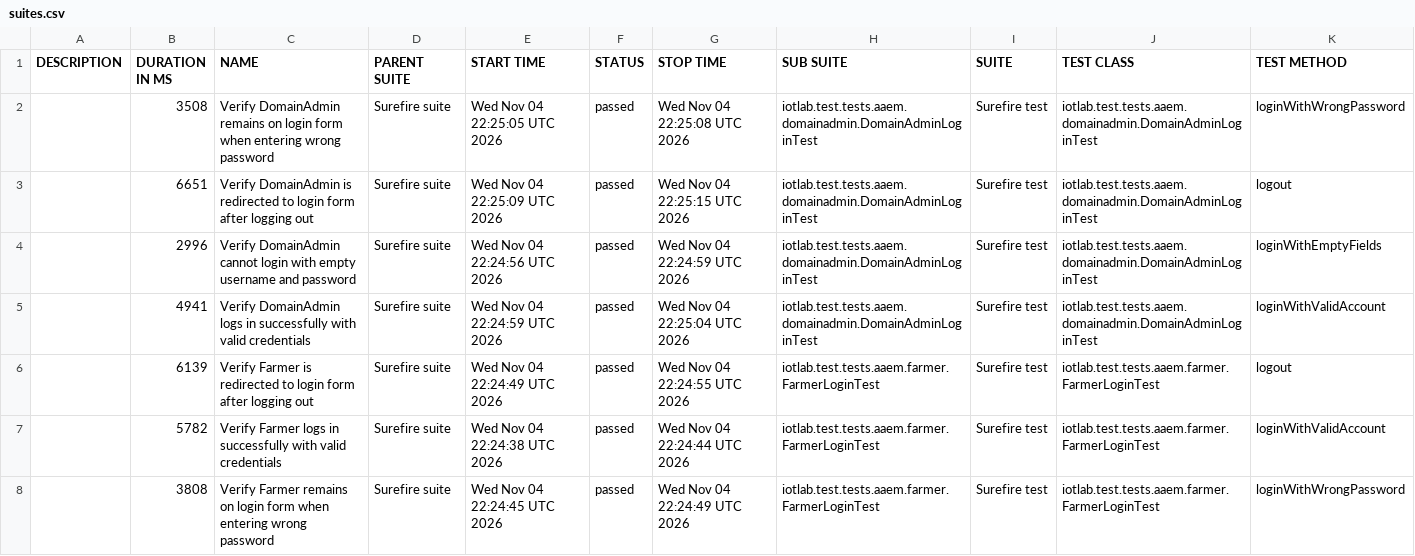
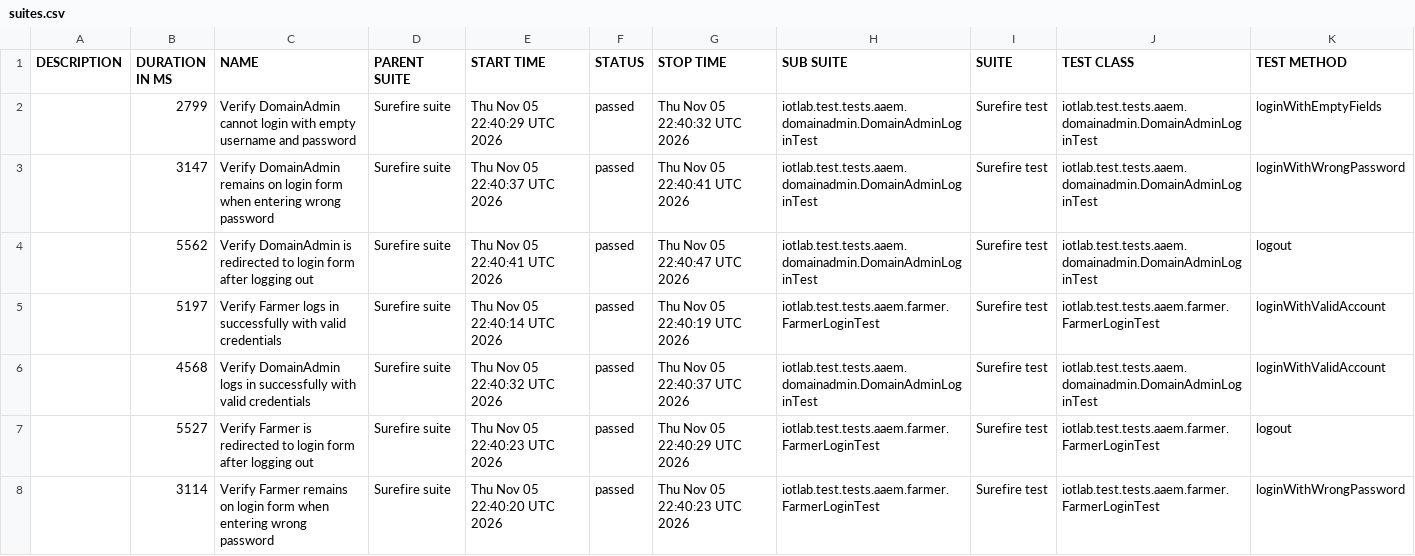
Before and after one commit to forgotmenet/Iotlab-Automation-Test, a CSV file: data/suites.csv, drawn as a sheet.

```diff
--- a/data/suites.csv
+++ b/data/suites.csv
@@ -1,8 +1,8 @@
 "DESCRIPTION","DURATION IN MS","NAME","PARENT SUITE","START TIME","STATUS","STOP TIME","SUB SUITE","SUITE","TEST CLASS","TEST METHOD"
-"","3508","Verify DomainAdmin remains on login form when entering wrong password","Surefire suite","Wed Nov 04 22:25:05 UTC 2026","passed","Wed Nov 04 22:25:08 UTC 2026","iotlab.test.tests.aaem.domainadmin.DomainAdminLoginTest","Surefire test","iotlab.test.tests.aaem.domainadmin.DomainAdminLoginTest","loginWithWrongPassword"
-"","6651","Verify DomainAdmin is redirected to login form after logging out","Surefire suite","Wed Nov 04 22:25:09 UTC 2026","passed","Wed Nov 04 22:25:15 UTC 2026","iotlab.test.tests.aaem.domainadmin.DomainAdminLoginTest","Surefire test","iotlab.test.tests.aaem.domainadmin.DomainAdminLoginTest","logout"
-"","2996","Verify DomainAdmin cannot login with empty username and password","Surefire suite","Wed Nov 04 22:24:56 UTC 2026","passed","Wed Nov 04 22:24:59 UTC 2026","iotlab.test.tests.aaem.domainadmin.DomainAdminLoginTest","Surefire test","iotlab.test.tests.aaem.domainadmin.DomainAdminLoginTest","loginWithEmptyFields"
-"","4941","Verify DomainAdmin logs in successfully with valid credentials","Surefire suite","Wed Nov 04 22:24:59 UTC 2026","passed","Wed Nov 04 22:25:04 UTC 2026","iotlab.test.tests.aaem.domainadmin.DomainAdminLoginTest","Surefire test","iotlab.test.tests.aaem.domainadmin.DomainAdminLoginTest","loginWithValidAccount"
-"","6139","Verify Farmer is redirected to login form after logging out","Surefire suite","Wed Nov 04 22:24:49 UTC 2026","passed","Wed Nov 04 22:24:55 UTC 2026","iotlab.test.tests.aaem.farmer.FarmerLoginTest","Surefire test","iotlab.test.tests.aaem.farmer.FarmerLoginTest","logout"
-"","5782","Verify Farmer logs in successfully with valid credentials","Surefire suite","Wed Nov 04 22:24:38 UTC 2026","passed","Wed Nov 04 22:24:44 UTC 2026","iotlab.test.tests.aaem.farmer.FarmerLoginTest","Surefire test","iotlab.test.tests.aaem.farmer.FarmerLoginTest","loginWithValidAccount"
-"","3808","Verify Farmer remains on login form when entering wrong password","Surefire suite","Wed Nov 04 22:24:45 UTC 2026","passed","Wed Nov 04 22:24:49 UTC 2026","iotlab.test.tests.aaem.farmer.FarmerLoginTest","Surefire test","iotlab.test.tests.aaem.farmer.FarmerLoginTest","loginWithWrongPassword"
+"","2799","Verify DomainAdmin cannot login with empty username and password","Surefire suite","Thu Nov 05 22:40:29 UTC 2026","passed","Thu Nov 05 22:40:32 UTC 2026","iotlab.test.tests.aaem.domainadmin.DomainAdminLoginTest","Surefire test","iotlab.test.tests.aaem.domainadmin.DomainAdminLoginTest","loginWithEmptyFields"
+"","3147","Verify DomainAdmin remains on login form when entering wrong password","Surefire suite","Thu Nov 05 22:40:37 UTC 2026","passed","Thu Nov 05 22:40:41 UTC 2026","iotlab.test.tests.aaem.domainadmin.DomainAdminLoginTest","Surefire test","iotlab.test.tests.aaem.domainadmin.DomainAdminLoginTest","loginWithWrongPassword"
+"","5562","Verify DomainAdmin is redirected to login form after logging out","Surefire suite","Thu Nov 05 22:40:41 UTC 2026","passed","Thu Nov 05 22:40:47 UTC 2026","iotlab.test.tests.aaem.domainadmin.DomainAdminLoginTest","Surefire test","iotlab.test.tests.aaem.domainadmin.DomainAdminLoginTest","logout"
+"","5197","Verify Farmer logs in successfully with valid credentials","Surefire suite","Thu Nov 05 22:40:14 UTC 2026","passed","Thu Nov 05 22:40:19 UTC 2026","iotlab.test.tests.aaem.farmer.FarmerLoginTest","Surefire test","iotlab.test.tests.aaem.farmer.FarmerLoginTest","loginWithValidAccount"
+"","4568","Verify DomainAdmin logs in successfully with valid credentials","Surefire suite","Thu Nov 05 22:40:32 UTC 2026","passed","Thu Nov 05 22:40:37 UTC 2026","iotlab.test.tests.aaem.domainadmin.DomainAdminLoginTest","Surefire test","iotlab.test.tests.aaem.domainadmin.DomainAdminLoginTest","loginWithValidAccount"
+"","5527","Verify Farmer is redirected to login form after logging out","Surefire suite","Thu Nov 05 22:40:23 UTC 2026","passed","Thu Nov 05 22:40:29 UTC 2026","iotlab.test.tests.aaem.farmer.FarmerLoginTest","Surefire test","iotlab.test.tests.aaem.farmer.FarmerLoginTest","logout"
+"","3114","Verify Farmer remains on login form when entering wrong password","Surefire suite","Thu Nov 05 22:40:20 UTC 2026","passed","Thu Nov 05 22:40:23 UTC 2026","iotlab.test.tests.aaem.farmer.FarmerLoginTest","Surefire test","iotlab.test.tests.aaem.farmer.FarmerLoginTest","loginWithWrongPassword"
```
Also changed, not shown: 34 other files.
